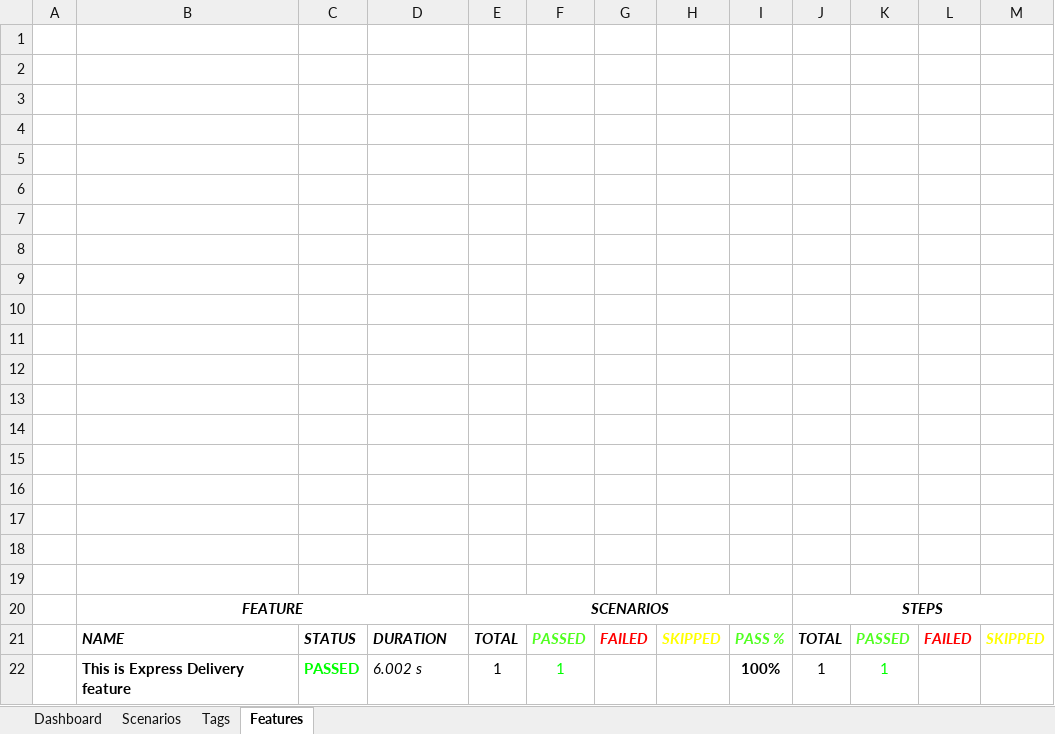
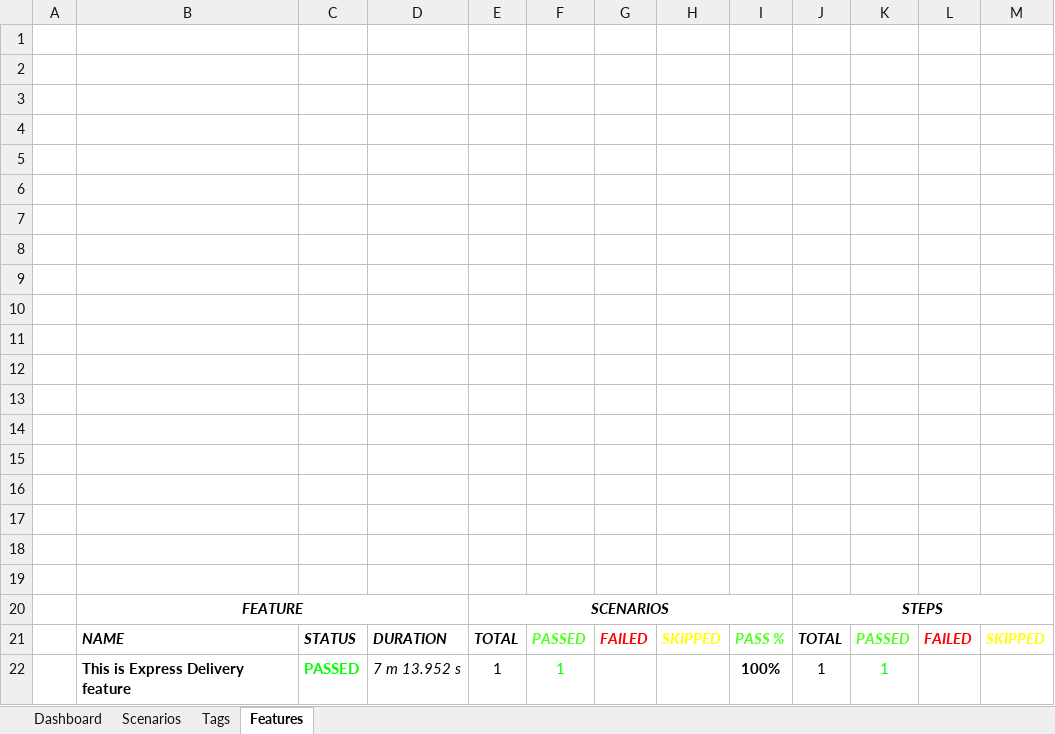
Before and after one commit to ZlaataAutomation/ZlaataQAsever, an Excel workbook: reports/Extent-Report/Zlaata-QAResults.xlsx, sheet Features, drawn as a sheet; values as stored, in another font and other column widths than the file's, no borders; charts and pictures not drawn; the diff names each change by its address in the sheet, - before the commit and + after, or states it on an @@ line.

```diff
--- a/reports/Extent-Report/Zlaata-QAResults.xlsx (sheet Features)
+++ b/reports/Extent-Report/Zlaata-QAResults.xlsx (sheet Features)
-D22: 6.002 s
+D22: 7 m 13.952 s
```
Also changed, not shown: sheet Tags, sheet Scenarios, charts or pictures, 11 other files.
